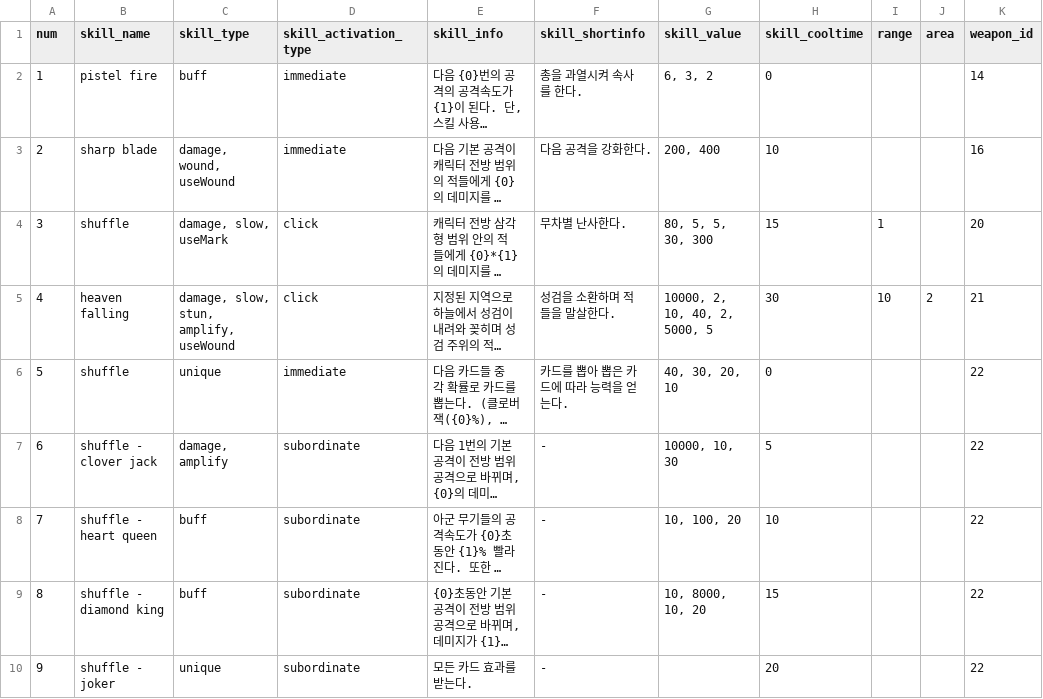
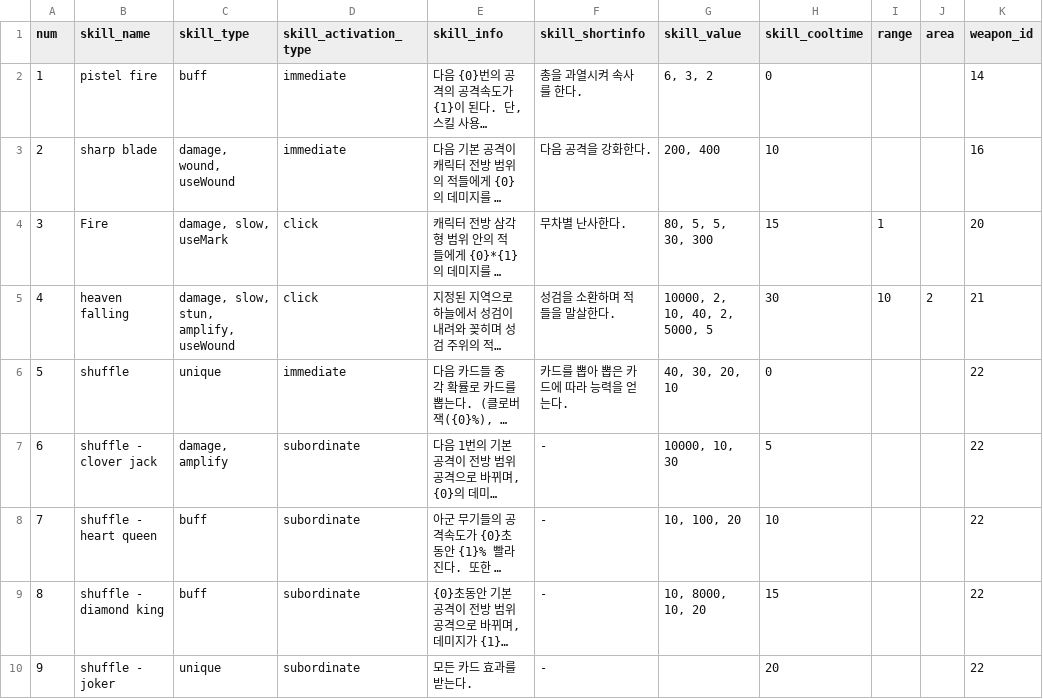
Before and after one commit to Famec7/WRD, a CSV file: Assets/Resources/DataTable/Skill/ActiveSkillData.csv, drawn as a sheet; only a part is shown; long unchanged cells end in …; the diff names each change by its address in the sheet, - before the commit and + after, or states it on an @@ line.

Commit message:
fix: 스킬 이름 중복 제거

```diff
--- a/Assets/Resources/DataTable/Skill/ActiveSkillData.csv
+++ b/Assets/Resources/DataTable/Skill/ActiveSkillData.csv
-B4 (skill_name): shuffle
+B4 (skill_name): Fire
```
